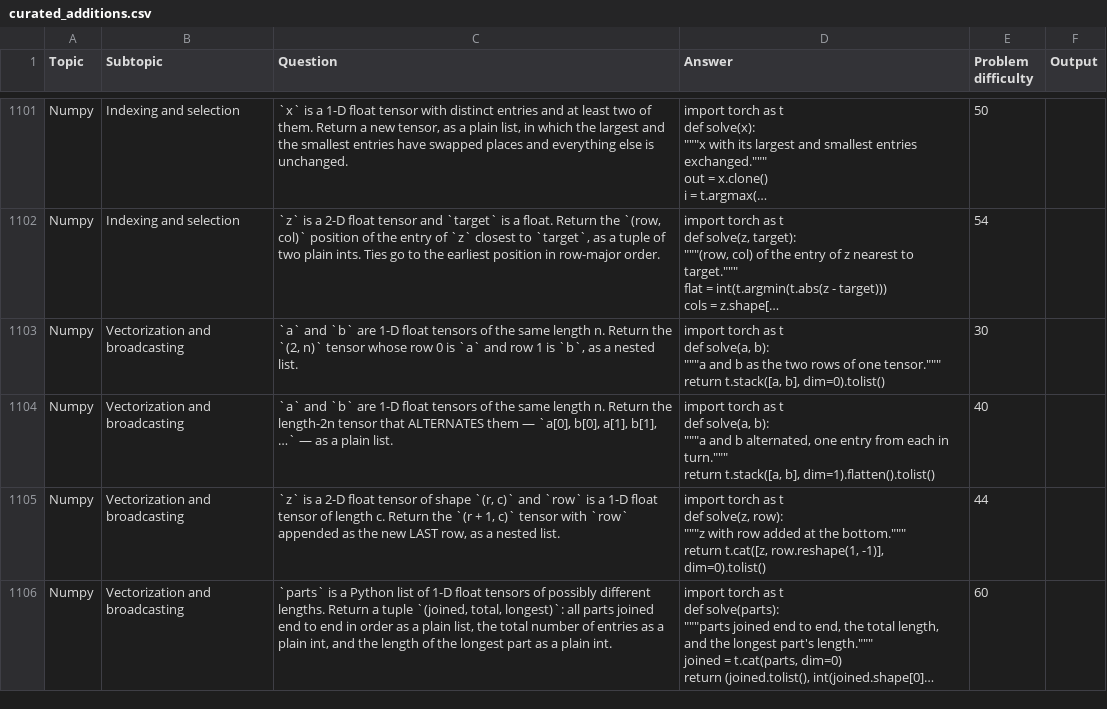
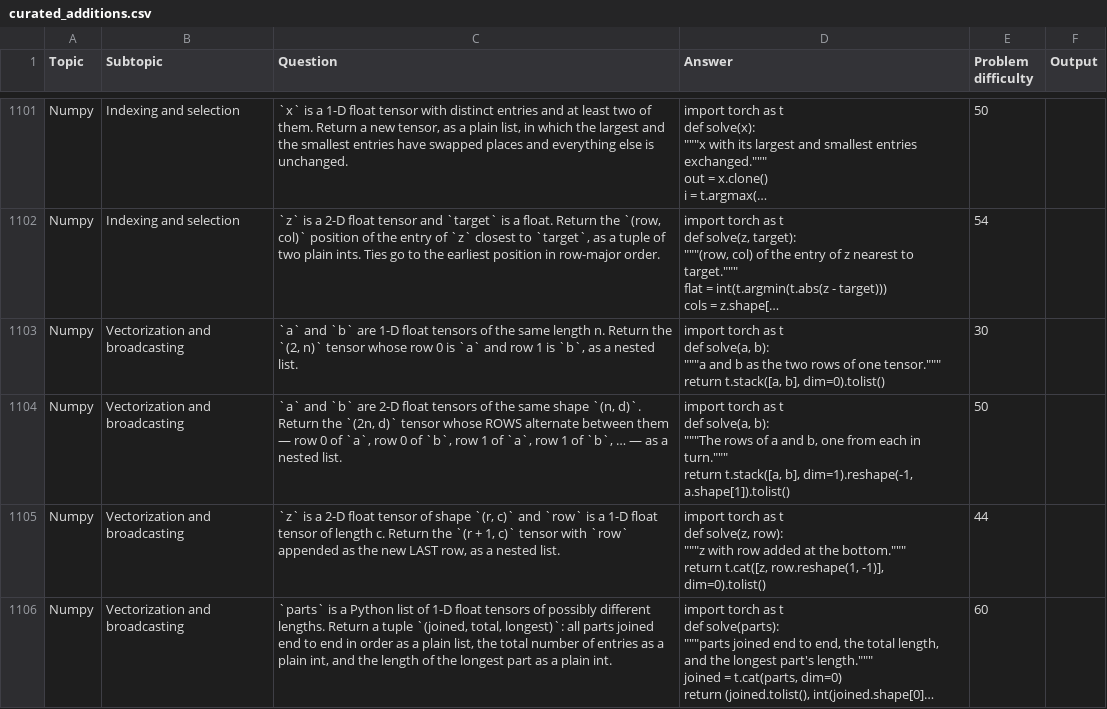
Before and after one commit to AkiraTheSquid/Delta-Drills, a CSV file: This-Directory-Only/csv files of problems/curated_additions.csv, drawn as a sheet; only a part is shown, gaps mark what is left out; long unchanged cells end in ….

```diff
--- a/This-Directory-Only/csv files of problems/curated_additions.csv
+++ b/This-Directory-Only/csv files of problems/curated_additions.csv
@@ -10071,8 +10071,8 @@ def solve(a, b):
     return t.stack([a, b], dim=0).tolist()",30,
-Numpy,Vectorization and broadcasting,"`a` and `b` are 1-D float tensors of the same length n. Return the length-2n tensor that ALTERNATES them — `a[0], b[0], a[1], b[1], …` — as a plain list.","import torch as t
-
-
-def solve(a, b):
-    """"""a and b alternated, one entry from each in turn.""""""
-    return t.stack([a, b], dim=1).flatten().tolist()",40,
+Numpy,Vectorization and broadcasting,"`a` and `b` are 2-D float tensors of the same shape `(n, d)`. Return the `(2n, d)` tensor whose ROWS alternate between them — row 0 of `a`, row 0 of `b`, row 1 of `a`, row 1 of `b`, … — as a nested list.","import torch as t
+
+
+def solve(a, b):
+    """"""The rows of a and b, one from each in turn.""""""
+    return t.stack([a, b], dim=1).reshape(-1, a.shape[1]).tolist()",50,
 Numpy,Vectorization and broadcasting,"`z` is a 2-D float tensor of shape `(r, c)` and `row` is a 1-D float tensor of length c. Return the `(r + 1, c)` tensor with `row` appended as the new LAST row, as a nested list.","import torch as t
```
Also changed, not shown: 7 other files.
